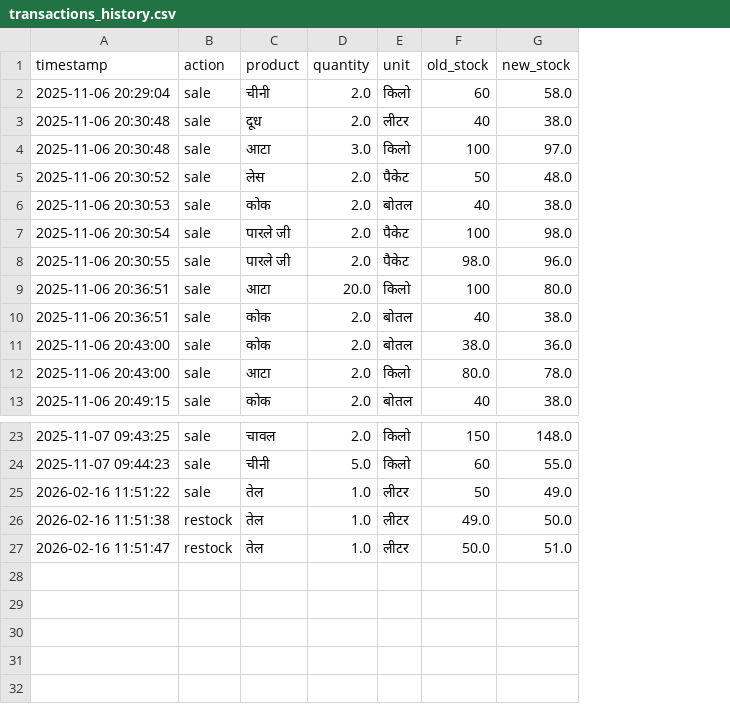
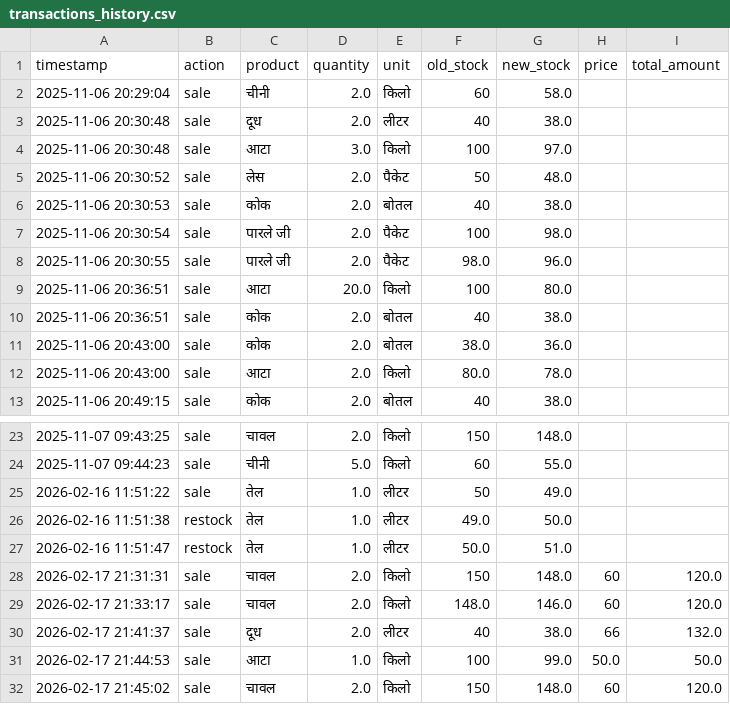
Before and after one commit to Glavin92/QuickStock, a CSV file: transactions_history.csv, drawn as a sheet; only a part is shown, gaps mark what is left out; the diff names each change by its address in the sheet, - before the commit and + after, or states it on an @@ line.

```diff
--- a/transactions_history.csv
+++ b/transactions_history.csv
+column H (price), empty
+column I (total_amount), empty
+row 28: 2026-02-17 21:31:31 | sale | चावल | 2.0 | किलो | 150 | 148.0 | 60 | 120.0
+row 29: 2026-02-17 21:33:17 | sale | चावल | 2.0 | किलो | 148.0 | 146.0 | 60 | 120.0
+row 30: 2026-02-17 21:41:37 | sale | दूध | 2.0 | लीटर | 40 | 38.0 | 66 | 132.0
+row 31: 2026-02-17 21:44:53 | sale | आटा | 1.0 | किलो | 100 | 99.0 | 50.0 | 50.0
+row 32: 2026-02-17 21:45:02 | sale | चावल | 2.0 | किलो | 150 | 148.0 | 60 | 120.0
```
Also changed, not shown: 3 other files.
